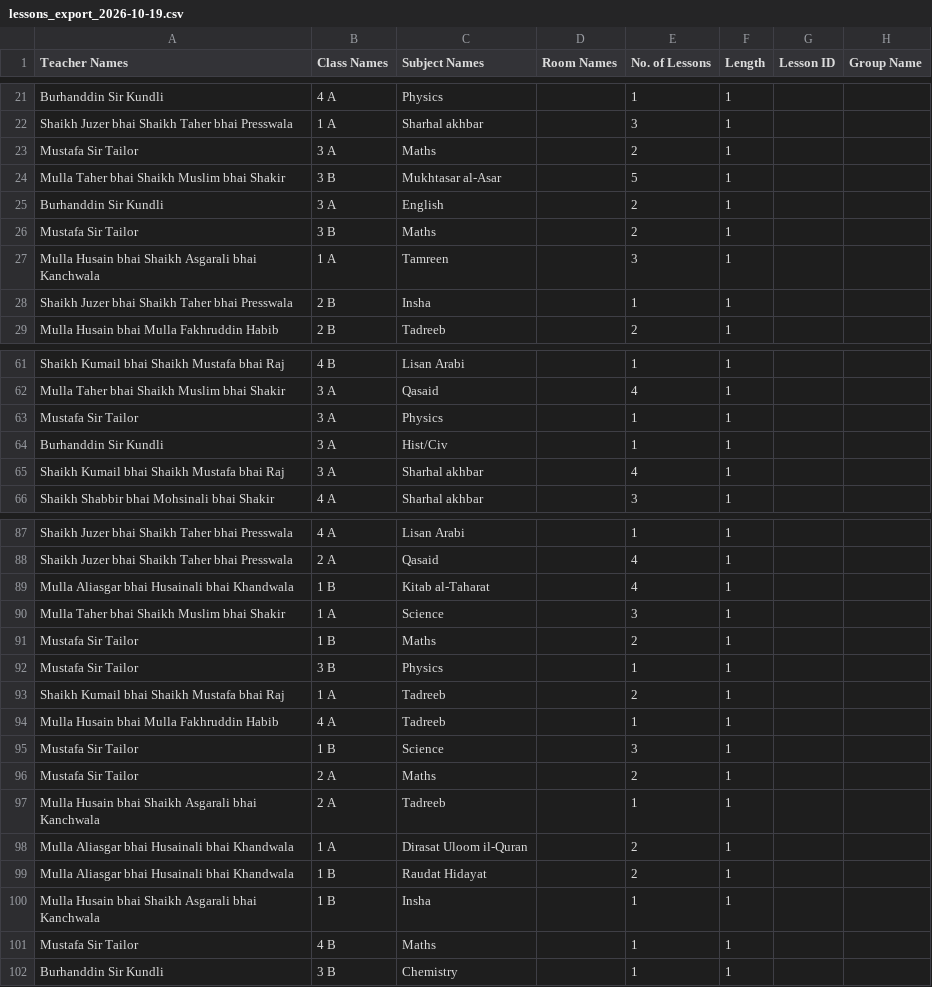
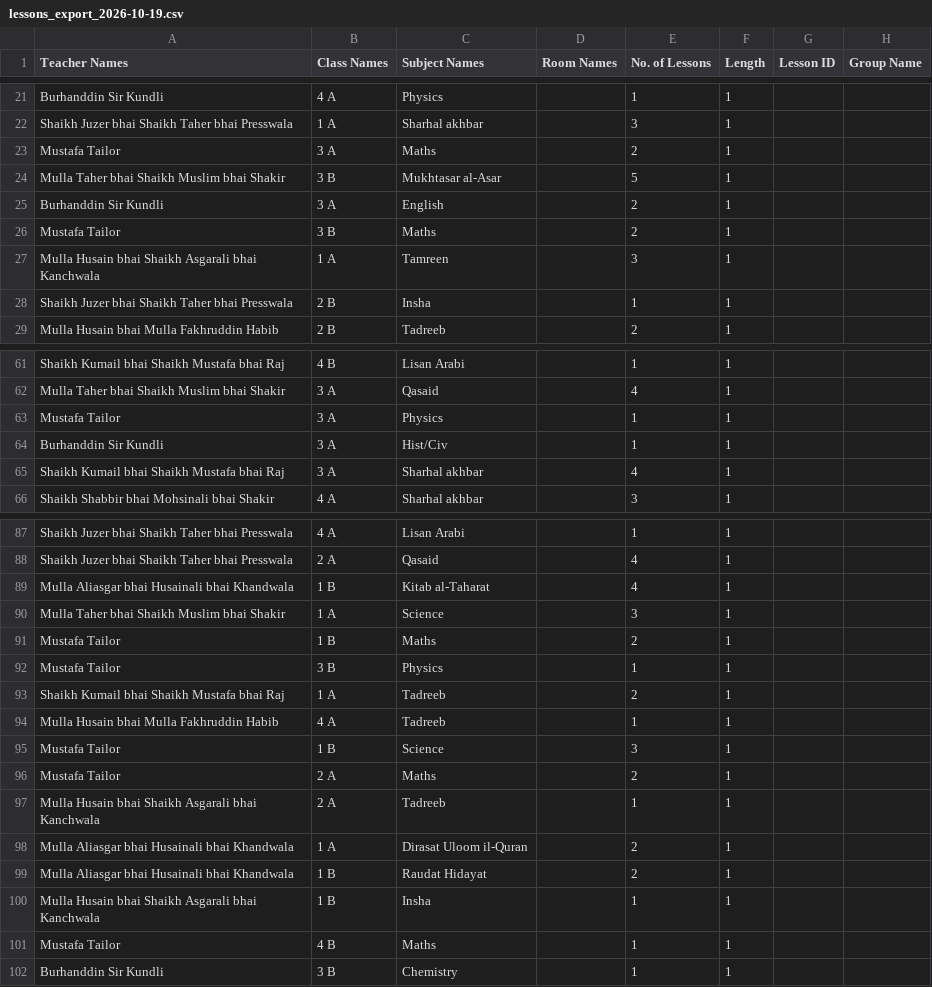
Before and after one commit to Darse-Burhani/Darse-Burhani, a CSV file: public/lessons_export_2026-10-19.csv, drawn as a sheet; only a part is shown, gaps mark what is left out.

Commit message:
fix(timetable-sync): correct teacher mappings and refresh lessons export

```diff
--- a/public/lessons_export_2026-10-19.csv
+++ b/public/lessons_export_2026-10-19.csv
@@ -22,6 +22,6 @@
 "Shaikh Juzer bhai Shaikh Taher bhai Presswala","1 A","Sharhal akhbar","",3,1,,
-"Mustafa Sir Tailor","3 A","Maths","",2,1,,
+"Mustafa Tailor","3 A","Maths","",2,1,,
 "Mulla Taher bhai Shaikh Muslim bhai Shakir","3 B","Mukhtasar al-Asar","",5,1,,
 "Burhanddin Sir Kundli","3 A","English","",2,1,,
-"Mustafa Sir Tailor","3 B","Maths","",2,1,,
+"Mustafa Tailor","3 B","Maths","",2,1,,
 "Mulla Husain bhai Shaikh Asgarali bhai Kanchwala","1 A","Tamreen","",3,1,,
@@ -62,3 +62,3 @@
 "Mulla Taher bhai Shaikh Muslim bhai Shakir","3 A","Qasaid","",4,1,,
-"Mustafa Sir Tailor","3 A","Physics","",1,1,,
+"Mustafa Tailor","3 A","Physics","",1,1,,
 "Burhanddin Sir Kundli","3 A","Hist/Civ","",1,1,,
@@ -90,8 +90,8 @@
 "Mulla Taher bhai Shaikh Muslim bhai Shakir","1 A","Science","",3,1,,
-"Mustafa Sir Tailor","1 B","Maths","",2,1,,
-"Mustafa Sir Tailor","3 B","Physics","",1,1,,
+"Mustafa Tailor","1 B","Maths","",2,1,,
+"Mustafa Tailor","3 B","Physics","",1,1,,
 "Shaikh Kumail bhai Shaikh Mustafa bhai Raj","1 A","Tadreeb","",2,1,,
 "Mulla Husain bhai Mulla Fakhruddin Habib","4 A","Tadreeb","",1,1,,
-"Mustafa Sir Tailor","1 B","Science","",3,1,,
-"Mustafa Sir Tailor","2 A","Maths","",2,1,,
+"Mustafa Tailor","1 B","Science","",3,1,,
+"Mustafa Tailor","2 A","Maths","",2,1,,
 "Mulla Husain bhai Shaikh Asgarali bhai Kanchwala","2 A","Tadreeb","",1,1,,
@@ -100,3 +100,3 @@
 "Mulla Husain bhai Shaikh Asgarali bhai Kanchwala","1 B","Insha","",1,1,,
-"Mustafa Sir Tailor","4 B","Maths","",1,1,,
+"Mustafa Tailor","4 B","Maths","",1,1,,
 "Burhanddin Sir Kundli","3 B","Chemistry","",1,1,,
```
Also changed, not shown: 2 other files.
